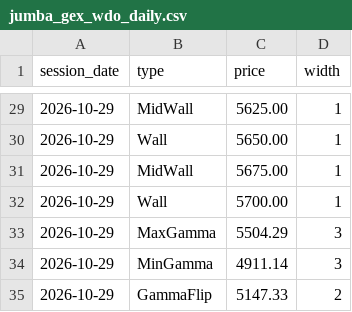
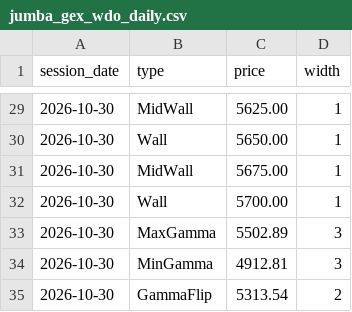
Before and after one commit to brenoperucchi/wdowin_pairtrading, a CSV file: mt5/Files/jumba_gex_wdo_daily.csv, drawn as a sheet; only a part is shown, gaps mark what is left out; the diff covers the shown part only.

```diff
--- a/mt5/Files/jumba_gex_wdo_daily.csv
+++ b/mt5/Files/jumba_gex_wdo_daily.csv
@@ -29,7 +29,7 @@ session_date;type;price;width
-2026-10-29;MidWall;5625.00;1
-2026-10-29;Wall;5650.00;1
-2026-10-29;MidWall;5675.00;1
-2026-10-29;Wall;5700.00;1
-2026-10-29;MaxGamma;5504.29;3
-2026-10-29;MinGamma;4911.14;3
-2026-10-29;GammaFlip;5147.33;2
+2026-10-30;MidWall;5625.00;1
+2026-10-30;Wall;5650.00;1
+2026-10-30;MidWall;5675.00;1
+2026-10-30;Wall;5700.00;1
+2026-10-30;MaxGamma;5502.89;3
+2026-10-30;MinGamma;4912.81;3
+2026-10-30;GammaFlip;5313.54;2
```
Also changed, not shown: 30 edited cells elsewhere in this file, mt5/Files/jumba_gex_wdo_history.csv, mt5/Files/jumba_gex_win_daily.csv, 29 other files.
